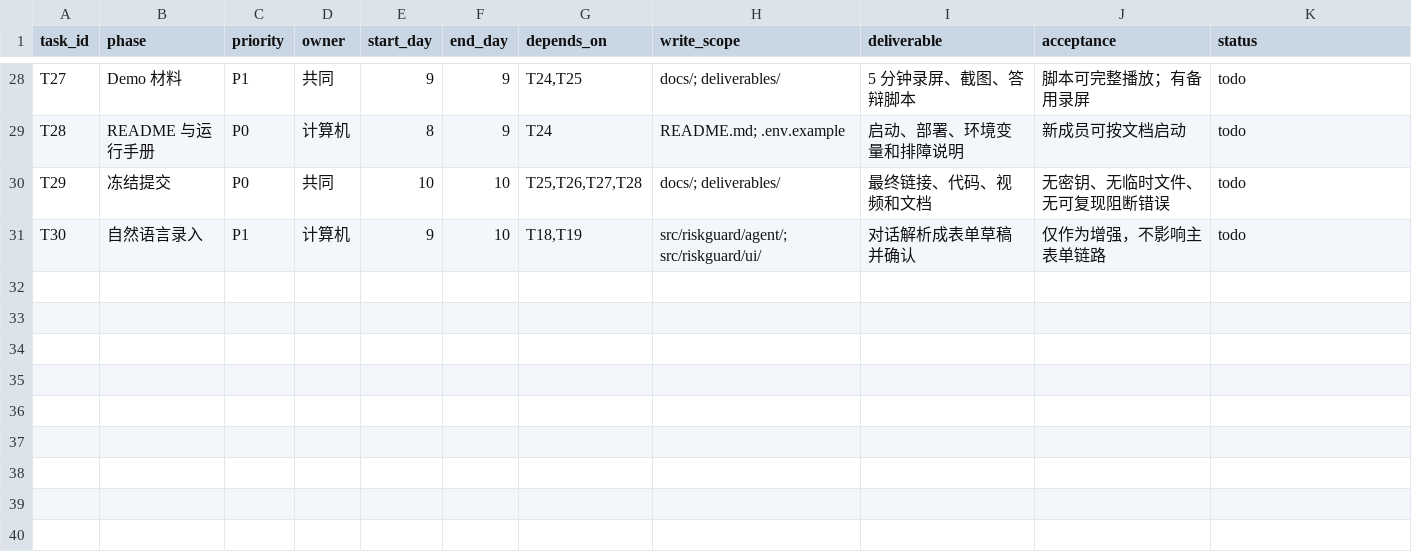
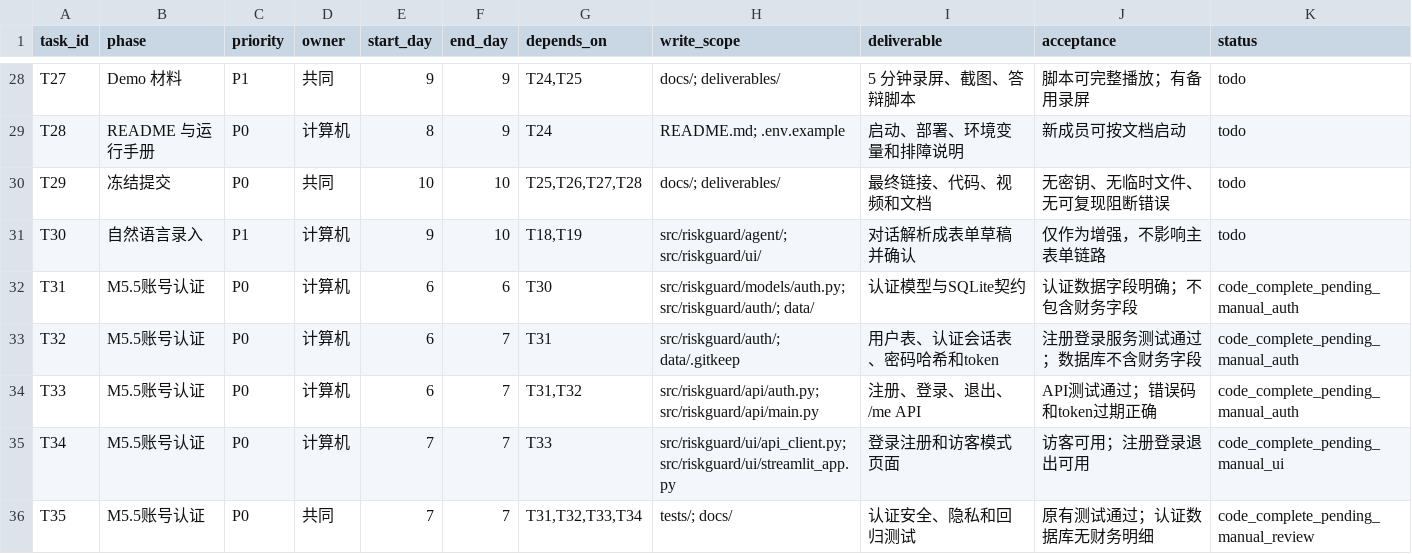
Before and after one commit to uxiaoting-code/StudentRiskGuard, a CSV file: docs/03_任务清单.csv, drawn as a sheet; only a part is shown, gaps mark what is left out; the diff names each change by its address in the sheet, - before the commit and + after, or states it on an @@ line.

```diff
--- a/docs/03_任务清单.csv
+++ b/docs/03_任务清单.csv
+row 32: T31 | M5.5账号认证 | P0 | 计算机 | 6 | 6 | T30 | src/riskguard/models/auth.py; src/riskguard/auth/; data/ | 认证模型与SQLite契约 | 认证数据字段明确；不包含财务字段 | code_complete_pending_manual_auth
+row 33: T32 | M5.5账号认证 | P0 | 计算机 | 6 | 7 | T31 | src/riskguard/auth/; data/.gitkeep | 用户表、认证会话表、密码哈希和token | 注册登录服务测试通过；数据库不含财务字段 | code_complete_pending_manual_auth
+row 34: T33 | M5.5账号认证 | P0 | 计算机 | 6 | 7 | T31,T32 | src/riskguard/api/auth.py; src/riskguard/api/main.py | 注册、登录、退出、/me API | API测试通过；错误码和token过期正确 | code_complete_pending_manual_auth
+row 35: T34 | M5.5账号认证 | P0 | 计算机 | 7 | 7 | T33 | src/riskguard/ui/api_client.py; src/riskguard/ui/streamlit_app.py | 登录注册和访客模式页面 | 访客可用；注册登录退出可用 | code_complete_pending_manual_ui
+row 36: T35 | M5.5账号认证 | P0 | 共同 | 7 | 7 | T31,T32,T33,T34 | tests/; docs/ | 认证安全、隐私和回归测试 | 原有测试通过；认证数据库无财务明细 | code_complete_pending_manual_review
```
Also changed, not shown: docs/09_模块任务清单.csv, 22 other files.
